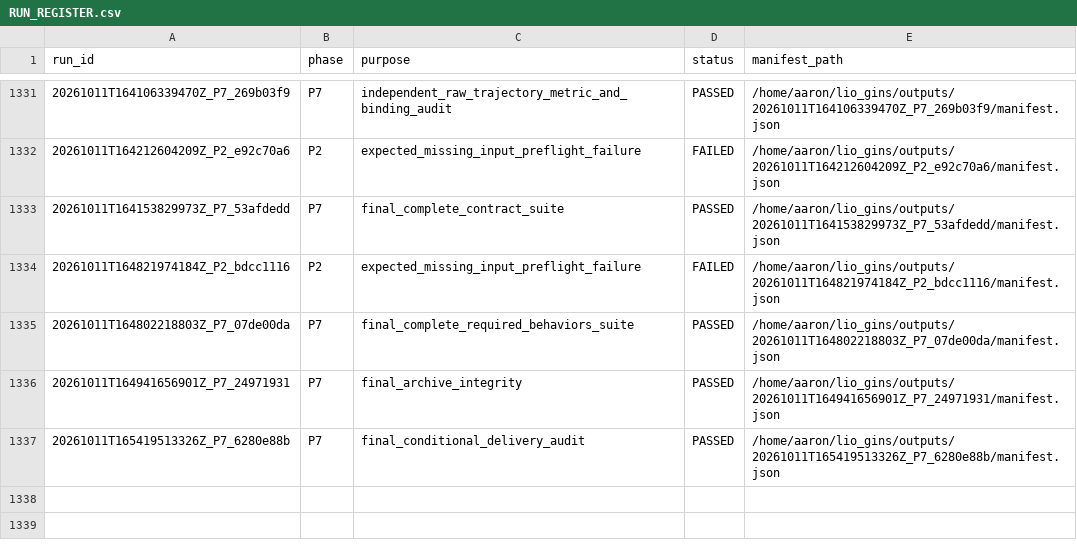
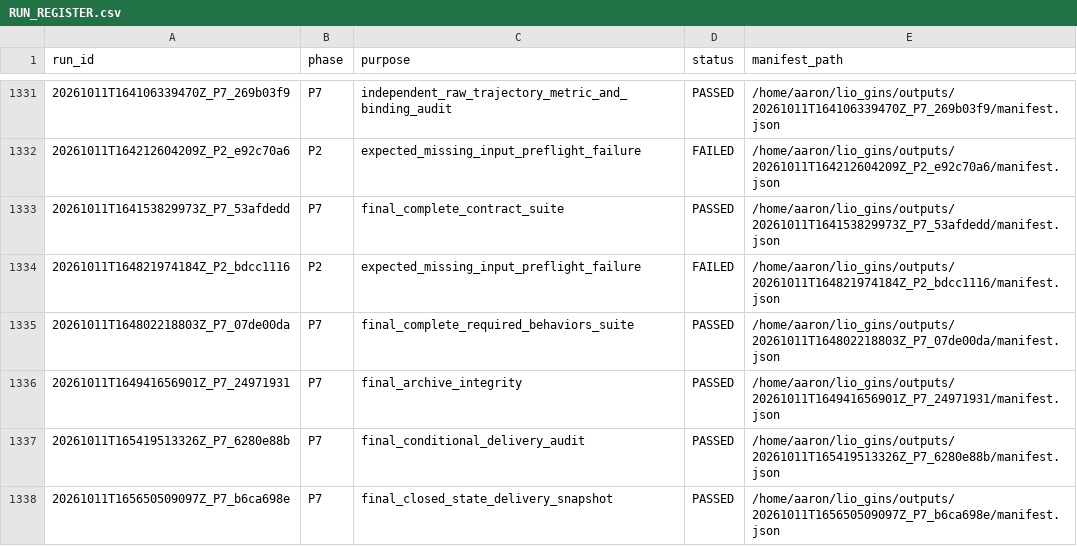
Before and after one commit to zhoumy0313/lio-gins, a CSV file: docs/RUN_REGISTER.csv, drawn as a sheet; only a part is shown, gaps mark what is left out.

```diff
--- a/docs/RUN_REGISTER.csv
+++ b/docs/RUN_REGISTER.csv
@@ -1337 +1337,2 @@ run_id,phase,purpose,status,manifest_path
 20261011T165419513326Z_P7_6280e88b,P7,final_conditional_delivery_audit,PASSED,/home/aaron/lio_gins/outputs/20261011T165419513326Z_P7_6280e88b/manifest.json
+20261011T165650509097Z_P7_b6ca698e,P7,final_closed_state_delivery_snapshot,PASSED,/home/aaron/lio_gins/outputs/20261011T165650509097Z_P7_b6ca698e/manifest.json
```
Also changed, not shown: 9 other files.
